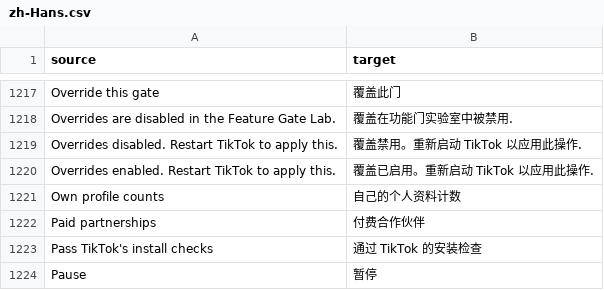
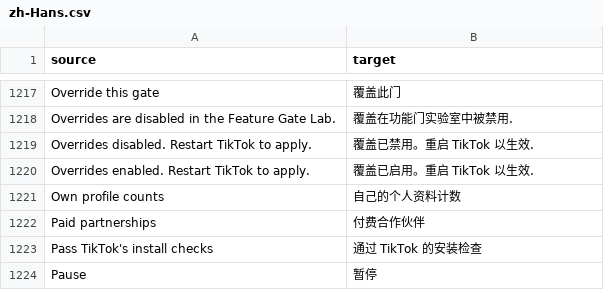
Before and after one commit to SysAdminDoc/HushFeed, a CSV file: extensions/tiktok/src/main/l10n/zh-Hans.csv, drawn as a sheet; only a part is shown, gaps mark what is left out.

Commit message:
fix(lab): word the override notices like every other Lab change
Turning overrides on or off still said "Restart TikTok to apply this."
while every Lab change toasts "Restart TikTok to apply." The tables move
with it. German keeps its old wording, since the shorter noun runs to
29 columns and wraps to a third line.

```diff
--- a/extensions/tiktok/src/main/l10n/zh-Hans.csv
+++ b/extensions/tiktok/src/main/l10n/zh-Hans.csv
@@ -1218,4 +1218,4 @@ Override this gate,覆盖此门
 Overrides are disabled in the Feature Gate Lab.,覆盖在功能门实验室中被禁用.
-Overrides disabled. Restart TikTok to apply this.,覆盖禁用。重新启动 TikTok 以应用此操作.
-Overrides enabled. Restart TikTok to apply this.,覆盖已启用。重新启动 TikTok 以应用此操作.
+Overrides disabled. Restart TikTok to apply.,覆盖已禁用。重启 TikTok 以生效.
+Overrides enabled. Restart TikTok to apply.,覆盖已启用。重启 TikTok 以生效.
 Own profile counts,自己的个人资料计数
```
Also changed, not shown: extensions/tiktok/src/main/l10n/az.tsv, extensions/tiktok/src/main/l10n/de.tsv, 19 other files.
